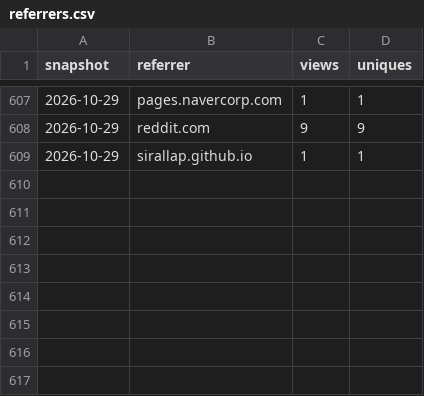
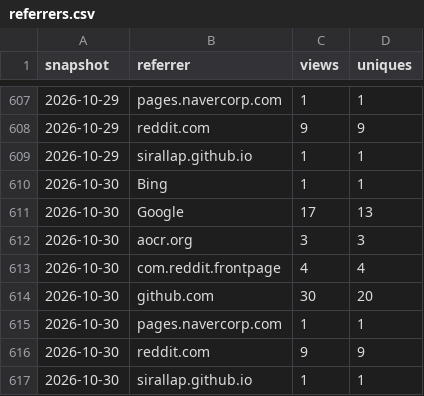
Before and after one commit to SirAllap/agentglass, a CSV file: referrers.csv, drawn as a sheet; only a part is shown, gaps mark what is left out; the diff names each change by its address in the sheet, - before the commit and + after, or states it on an @@ line.

```diff
--- a/referrers.csv
+++ b/referrers.csv
+row 610: 2026-10-30 | Bing | 1 | 1
+row 611: 2026-10-30 | Google | 17 | 13
+row 612: 2026-10-30 | aocr.org | 3 | 3
+row 613: 2026-10-30 | com.reddit.frontpage | 4 | 4
+row 614: 2026-10-30 | github.com | 30 | 20
+row 615: 2026-10-30 | pages.navercorp.com | 1 | 1
+row 616: 2026-10-30 | reddit.com | 9 | 9
+row 617: 2026-10-30 | sirallap.github.io | 1 | 1
```
Also changed, not shown: clones.csv, paths.csv, 1 other file.
